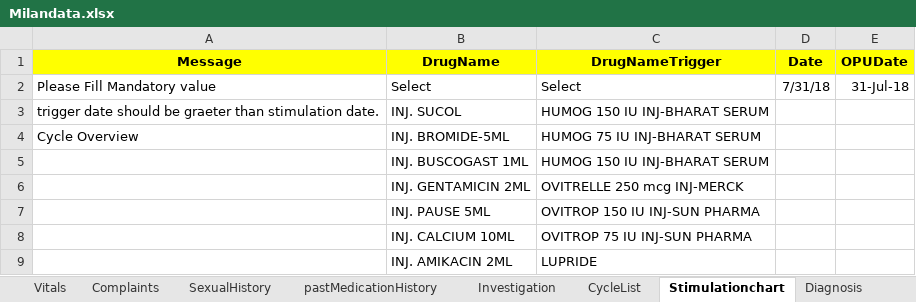
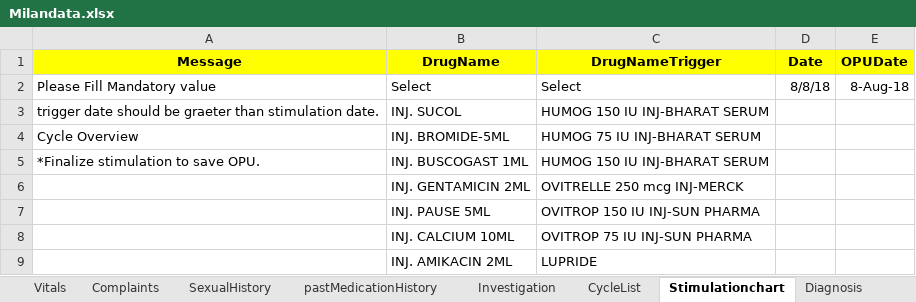
Before and after one commit to meetparag81/IVFMilanNew, an Excel workbook: IVFmilan/src/main/java/com_Milan_TestData/Milandata.xlsx, sheet Stimulationchart, drawn as a sheet; only a part is shown; values as stored, in another font and other column widths than the file's, no borders; conditional formats not drawn; the diff names each change by its address in the sheet, - before the commit and + after, or states it on an @@ line.

```diff
--- a/IVFmilan/src/main/java/com_Milan_TestData/Milandata.xlsx (sheet Stimulationchart)
+++ b/IVFmilan/src/main/java/com_Milan_TestData/Milandata.xlsx (sheet Stimulationchart)
-D2 (Date): 7/31/18
+D2 (Date): 8/8/18
-E2 (OPUDate): 31-Jul-18
+E2 (OPUDate): 8-Aug-18
-A5 (Message): (empty)
+A5 (Message): *Finalize stimulation to save OPU.
```
Also changed, not shown: sheet EMRPage, sheet HomePage, sheet CycleList, 46 other files.
